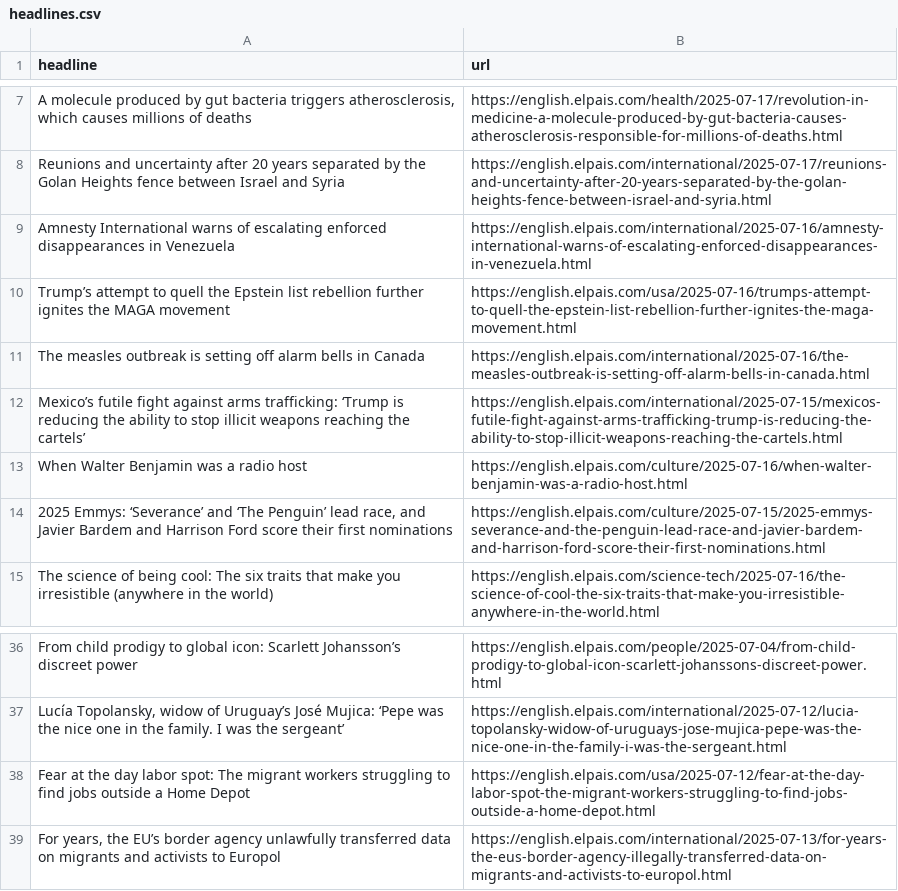
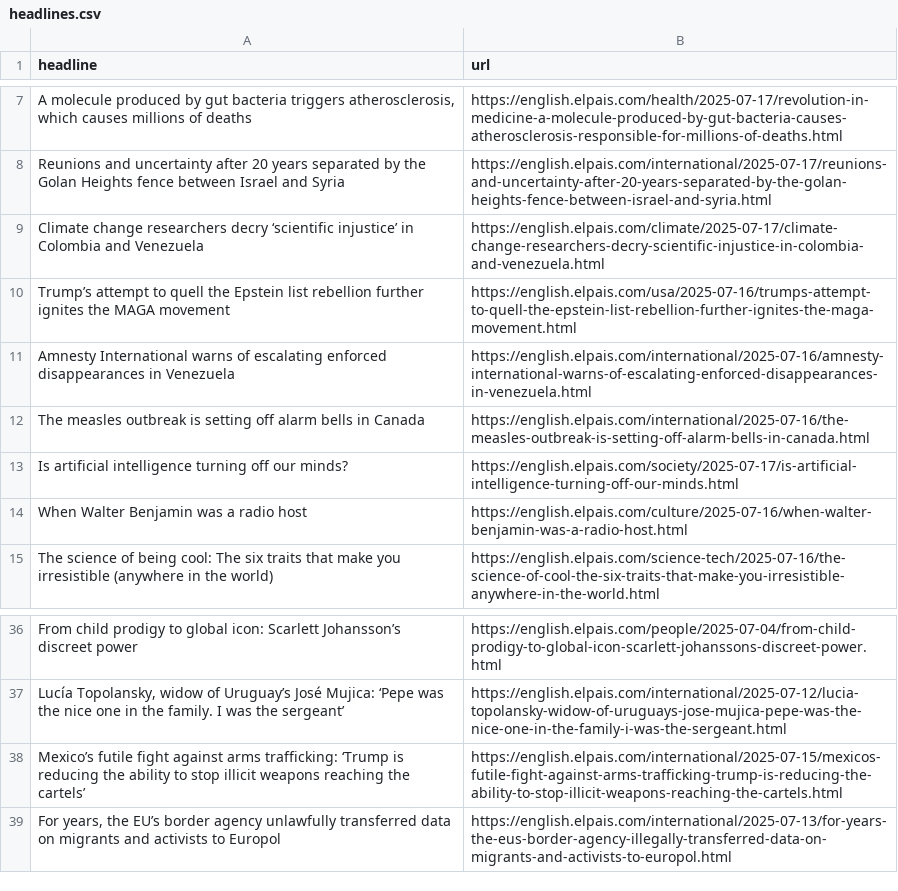
Before and after one commit to architmeta/lede-el-pasi-autoscraper, a CSV file: headlines.csv, drawn as a sheet; only a part is shown, gaps mark what is left out; removed rows and columns are numbered as before the commit, all else as after; the diff names each change by its address in the sheet, - before the commit and + after, or states it on an @@ line.

```diff
--- a/headlines.csv
+++ b/headlines.csv
+row 9: Climate change researchers decry ‘scientific injustice’ in Colombia and Venezuela | https://english.elpais.com/climate/2025-07-17/climate-change-researchers-decry-scientific-injustice-in-colombia-and-venezuela.html
+row 13: Is artificial intelligence turning off our minds? | https://english.elpais.com/society/2025-07-17/is-artificial-intelligence-turning-off-our-minds.html
-row 14: 2025 Emmys: ‘Severance’ and ‘The Penguin’ lead race, and Javier Bardem and Harrison Ford score their first nominations | https://english.elpais.com/culture/2025-07-15/2025-emmys-severance-and-the-penguin-lead-race-and-javier-bardem-and-harrison-ford-score-their-first-nominations.html
-row 38: Fear at the day labor spot: The migrant workers struggling to find jobs outside a Home Depot | https://english.elpais.com/usa/2025-07-12/fear-at-the-day-labor-spot-the-migrant-workers-struggling-to-find-jobs-outside-a-home-depot.html
@@ row 12 moved to row 38: Mexico’s futile fight against arms traff… @@
```
